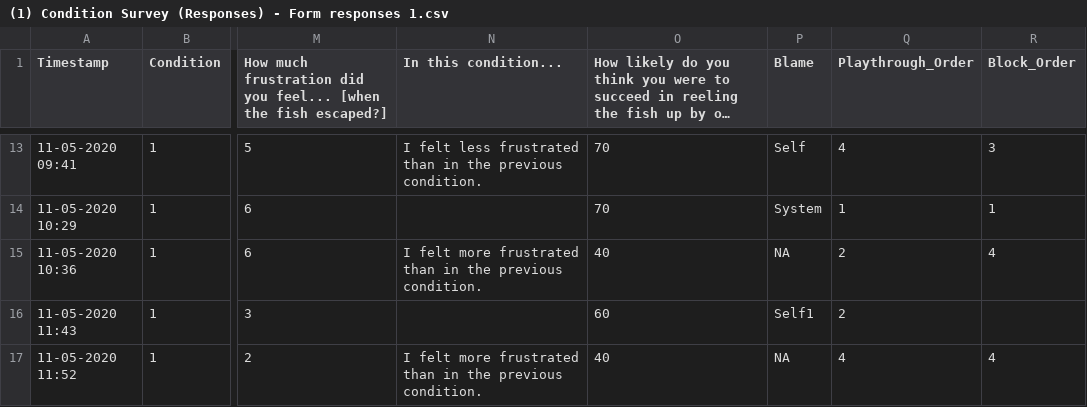
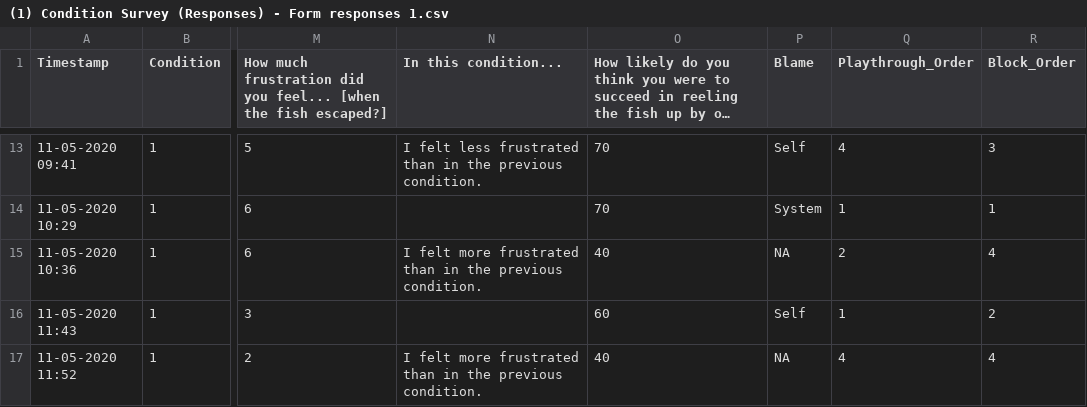
Before and after one commit to hendrikknoche/BCI-fishMed10, a CSV file: Questionnaire data/(1) Condition Survey (Responses) - Form responses 1.csv, drawn as a sheet; only a part is shown, gaps mark what is left out; long unchanged cells end in …; the diff names each change by its address in the sheet, - before the commit and + after, or states it on an @@ line.

```diff
--- a/Questionnaire data/(1) Condition Survey (Responses) - Form responses 1.csv
+++ b/Questionnaire data/(1) Condition Survey (Responses) - Form responses 1.csv
-P16 (Blame): Self1
+P16 (Blame): Self
-Q16 (Playthrough_Order): 2
+Q16 (Playthrough_Order): 1
-R16 (Block_Order): (empty)
+R16 (Block_Order): 2
```
Also changed, not shown: Questionnaire data/(3) Condition Survey (Responses) - Form responses 1.csv, 1 other file.
